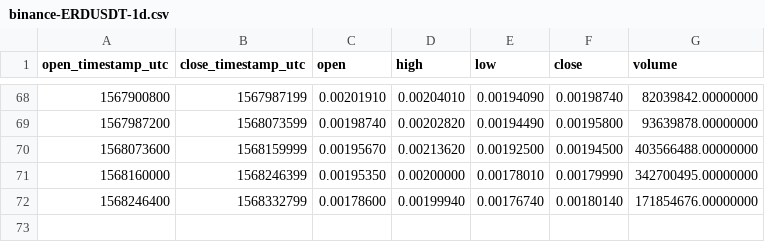
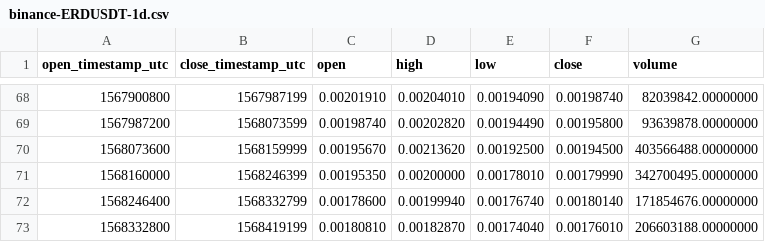
Before and after one commit to cryptobigbro/binance-ERDUSDT, a CSV file: binance-ERDUSDT-1d.csv, drawn as a sheet; only a part is shown, gaps mark what is left out; the diff names each change by its address in the sheet, - before the commit and + after, or states it on an @@ line.

```diff
--- a/binance-ERDUSDT-1d.csv
+++ b/binance-ERDUSDT-1d.csv
+row 73: 1568332800 | 1568419199 | 0.00180810 | 0.00182870 | 0.00174040 | 0.00176010 | 206603188.00000000
```
Also changed, not shown: binance-ERDUSDT-1h.csv.
